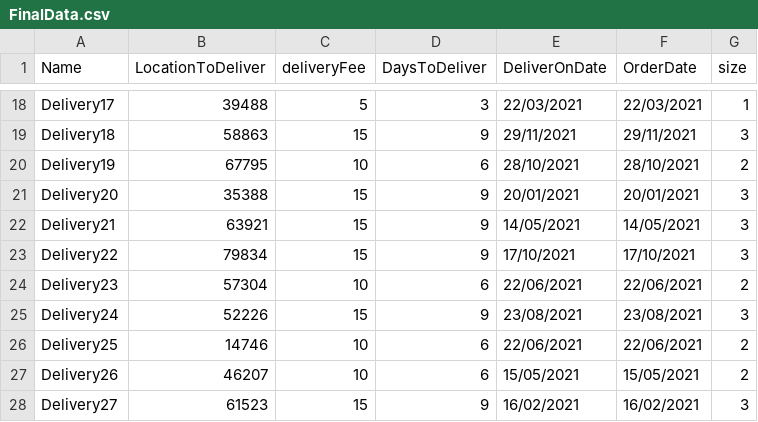
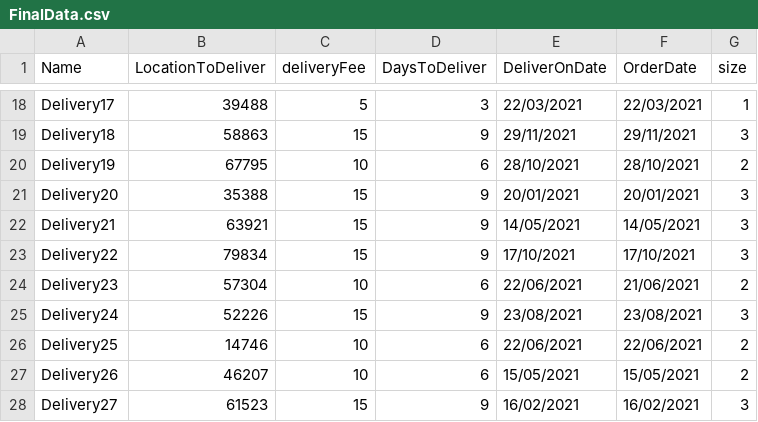
Before and after one commit to irving-peng/Project_2, a CSV file: FinalData.csv, drawn as a sheet; only a part is shown, gaps mark what is left out.

Commit message:
Update FinalData.csv

```diff
--- a/FinalData.csv
+++ b/FinalData.csv
@@ -23,3 +23,3 @@ Delivery21,63921,15,9,14/05/2021,14/05/2021,3
 Delivery22,79834,15,9,17/10/2021,17/10/2021,3
-Delivery23,57304,10,6,22/06/2021,22/06/2021,2
+Delivery23,57304,10,6,22/06/2021,21/06/2021,2
 Delivery24,52226,15,9,23/08/2021,23/08/2021,3
```
